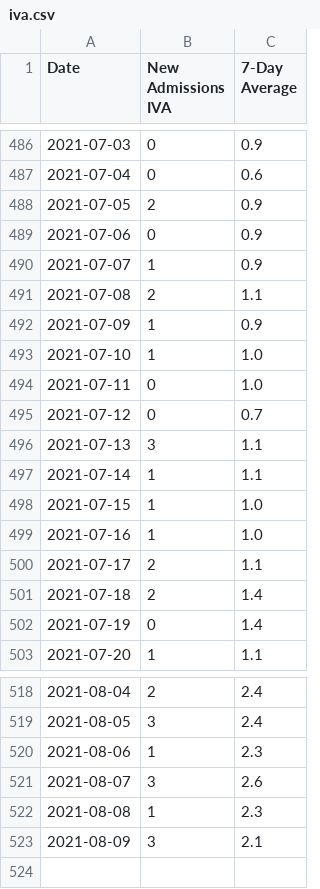
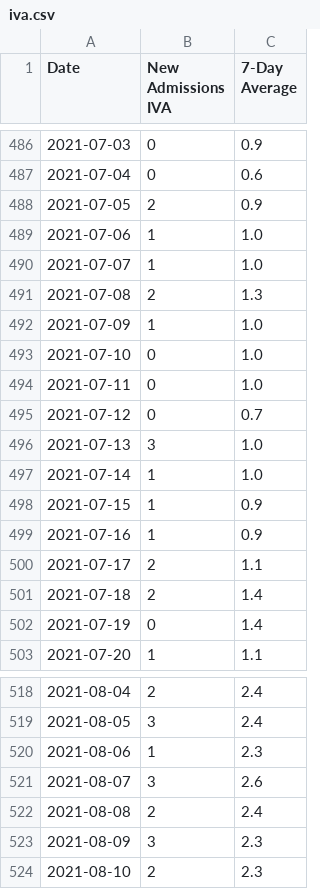
Before and after one commit to covidxix/csvdata, a CSV file: iva.csv, drawn as a sheet; only a part is shown, gaps mark what is left out.

```diff
--- a/iva.csv
+++ b/iva.csv
@@ -488,13 +488,13 @@ Date,New Admissions IVA,7-Day Average
 2021-07-05,2,0.9
-2021-07-06,0,0.9
-2021-07-07,1,0.9
-2021-07-08,2,1.1
-2021-07-09,1,0.9
-2021-07-10,1,1.0
+2021-07-06,1,1.0
+2021-07-07,1,1.0
+2021-07-08,2,1.3
+2021-07-09,1,1.0
+2021-07-10,0,1.0
 2021-07-11,0,1.0
 2021-07-12,0,0.7
-2021-07-13,3,1.1
-2021-07-14,1,1.1
-2021-07-15,1,1.0
-2021-07-16,1,1.0
+2021-07-13,3,1.0
+2021-07-14,1,1.0
+2021-07-15,1,0.9
+2021-07-16,1,0.9
 2021-07-17,2,1.1
@@ -521,3 +521,4 @@ Date,New Admissions IVA,7-Day Average
 2021-08-07,3,2.6
-2021-08-08,1,2.3
-2021-08-09,3,2.1
+2021-08-08,2,2.4
+2021-08-09,3,2.3
+2021-08-10,2,2.3
```
Also changed, not shown: days.csv, deaths.csv, 7 other files.
